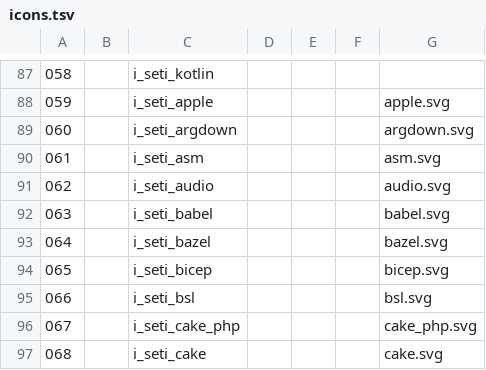
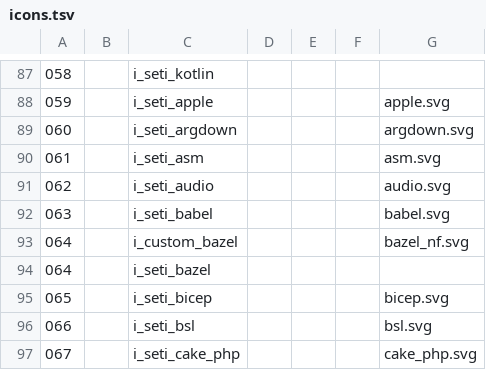
Before and after one commit to LNKLEO/NERD, a TSV file: src/svgs/icons.tsv, drawn as a sheet; only a part is shown, gaps mark what is left out; the shorter side is filled out with more unchanged rows.

Commit message:
Update Bazel icon from original icon
[why]
The Bazel icon might look nicer with gaps between the surfaces of the
cubes.
That is halfway in-line with the design idea of their logo.

See PR #1610 and link
https://blog.bazel.build/2017/07/05/new-logo-and-homepage.html

[how]
Based on the idea from Ezekiel Warren the Bazel icon gets gaps between
the surfaces of the cubes.
For this we use the skeleton svg icon of the Bazel website and construct
from scratch a new outline to represent the cube surfaces. The original
svg used lines with a width to create the image, which is not compatible
to fonts.

Signed-off-by: Fini Jastrow <ulf.fini.jastrow@desy.de>

```diff
--- a/src/svgs/icons.tsv
+++ b/src/svgs/icons.tsv
@@ -92,3 +92,4 @@
 063		i_seti_babel				babel.svg
-064		i_seti_bazel				bazel.svg
+064		i_custom_bazel				bazel_nf.svg
+064		i_seti_bazel
 065		i_seti_bicep				bicep.svg
```
Also changed, not shown: 2 other files.
